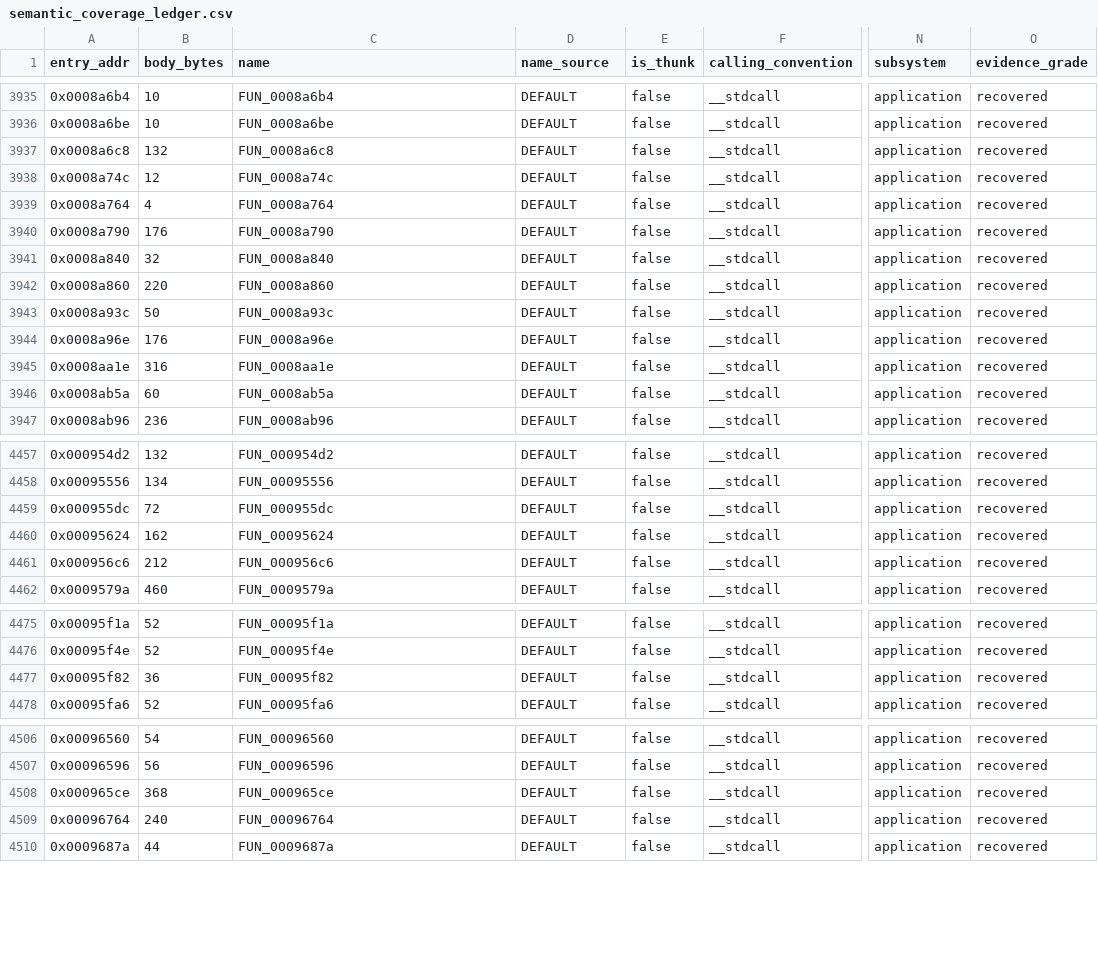
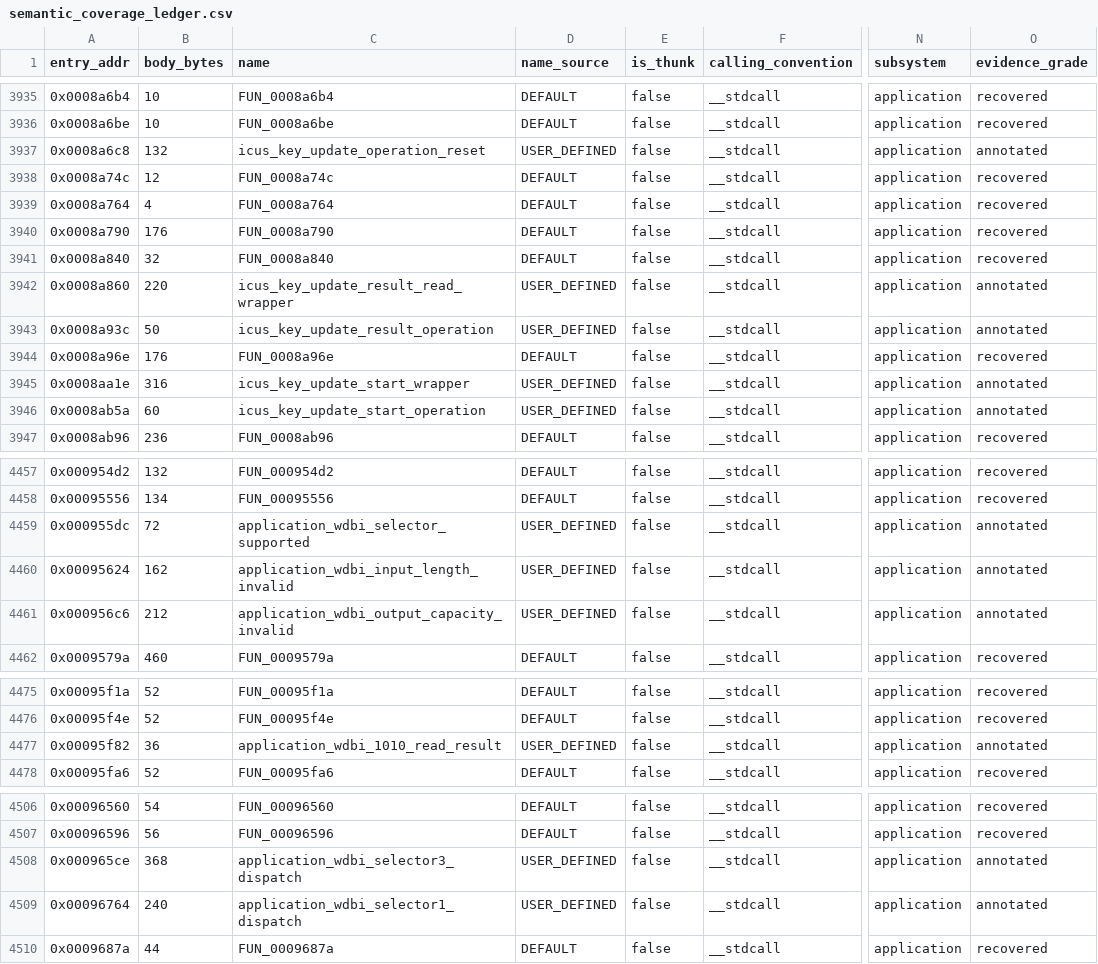
Before and after one commit to kaikozlov/ghidra_rh850, a CSV file: data/semantic_coverage_ledger.csv, drawn as a sheet; only a part is shown, gaps mark what is left out; the diff covers the shown part only; the diff names each change by its address in the sheet, - before the commit and + after, or states it on an @@ line.

Commit message:
Recover DID 1010 key-update polling protocol

```diff
--- a/data/semantic_coverage_ledger.csv
+++ b/data/semantic_coverage_ledger.csv
-C3937 (name): FUN_0008a6c8
+C3937 (name): icus_key_update_operation_reset
-D3937 (name_source): DEFAULT
+D3937 (name_source): USER_DEFINED
-O3937 (evidence_grade): recovered
+O3937 (evidence_grade): annotated
-C3942 (name): FUN_0008a860
+C3942 (name): icus_key_update_result_read_wrapper
-D3942:D3943 (name_source): DEFAULT
+D3942:D3943 (name_source): USER_DEFINED
-O3942:O3943 (evidence_grade): recovered
+O3942:O3943 (evidence_grade): annotated
-C3943 (name): FUN_0008a93c
+C3943 (name): icus_key_update_result_operation
-C3945 (name): FUN_0008aa1e
+C3945 (name): icus_key_update_start_wrapper
-D3945:D3946 (name_source): DEFAULT
+D3945:D3946 (name_source): USER_DEFINED
-O3945:O3946 (evidence_grade): recovered
+O3945:O3946 (evidence_grade): annotated
-C3946 (name): FUN_0008ab5a
+C3946 (name): icus_key_update_start_operation
-C4459 (name): FUN_000955dc
+C4459 (name): application_wdbi_selector_supported
-D4459:D4461 (name_source): DEFAULT
+D4459:D4461 (name_source): USER_DEFINED
-O4459:O4461 (evidence_grade): recovered
+O4459:O4461 (evidence_grade): annotated
-C4460 (name): FUN_00095624
+C4460 (name): application_wdbi_input_length_invalid
-C4461 (name): FUN_000956c6
+C4461 (name): application_wdbi_output_capacity_invalid
-C4477 (name): FUN_00095f82
+C4477 (name): application_wdbi_1010_read_result
-D4477 (name_source): DEFAULT
+D4477 (name_source): USER_DEFINED
-O4477 (evidence_grade): recovered
+O4477 (evidence_grade): annotated
-C4508 (name): FUN_000965ce
+C4508 (name): application_wdbi_selector3_dispatch
-D4508:D4509 (name_source): DEFAULT
+D4508:D4509 (name_source): USER_DEFINED
-O4508:O4509 (evidence_grade): recovered
+O4508:O4509 (evidence_grade): annotated
-C4509 (name): FUN_00096764
+C4509 (name): application_wdbi_selector1_dispatch
```
Also changed, not shown: 1 edited cell elsewhere in this file, 20 other files.
